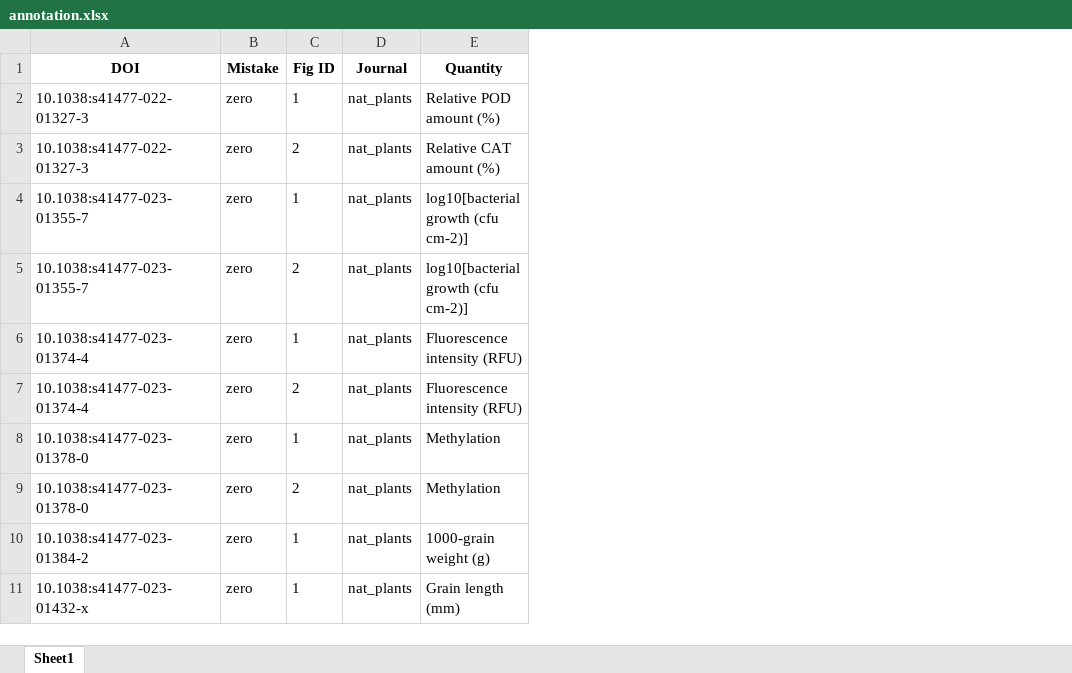
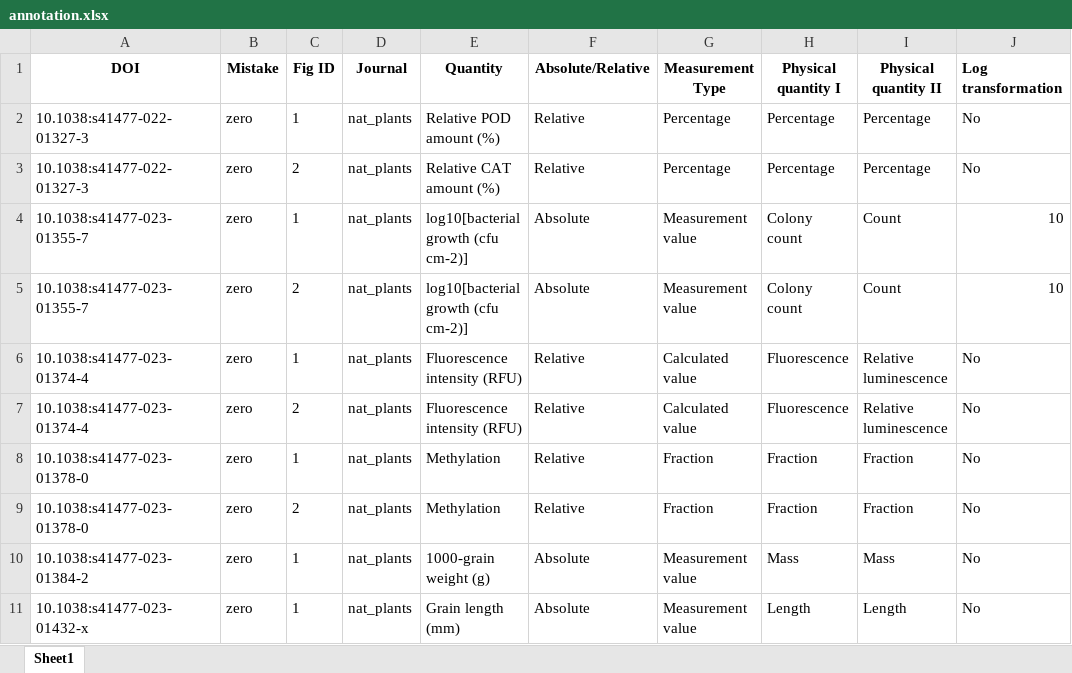
Before and after one commit to tengjuilin/misused-bar-graphs, an Excel workbook: data/misused_bar_graph_figures/nat_plants/zero/annotation.xlsx, sheet Sheet1, drawn as a sheet; only a part is shown; values as stored, in another font and other column widths than the file's, no borders; the diff names each change by its address in the sheet, - before the commit and + after, or states it on an @@ line.

Commit message:
Update annotation

```diff
--- a/data/misused_bar_graph_figures/nat_plants/zero/annotation.xlsx (sheet Sheet1)
+++ b/data/misused_bar_graph_figures/nat_plants/zero/annotation.xlsx (sheet Sheet1)
+column F (Absolute/Relative), rows 2-11: Relative | Relative | Absolute | Absolute | Relative | Relative | Relative | Relative | Absolute | Absolute
+column G (Measurement Type), rows 2-11: Percentage | Percentage | Measurement value | Measurement value | Calculated value | Calculated value | Fraction | Fraction | Measurement value | Measurement value
+column H (Physical quantity I), rows 2-11: Percentage | Percentage | Colony count | Colony count | Fluorescence | Fluorescence | Fraction | Fraction | Mass | Length
+column I (Physical quantity II), rows 2-11: Percentage | Percentage | Count | Count | Relative luminescence | Relative luminescence | Fraction | Fraction | Mass | Length
+column J (Log transformation), rows 2-11: No | No | 10 | 10 | No | No | No | No | No | No
```
Also changed, not shown: data/misused_bar_graph_figures/nat_plants/log/annotation.xlsx.
